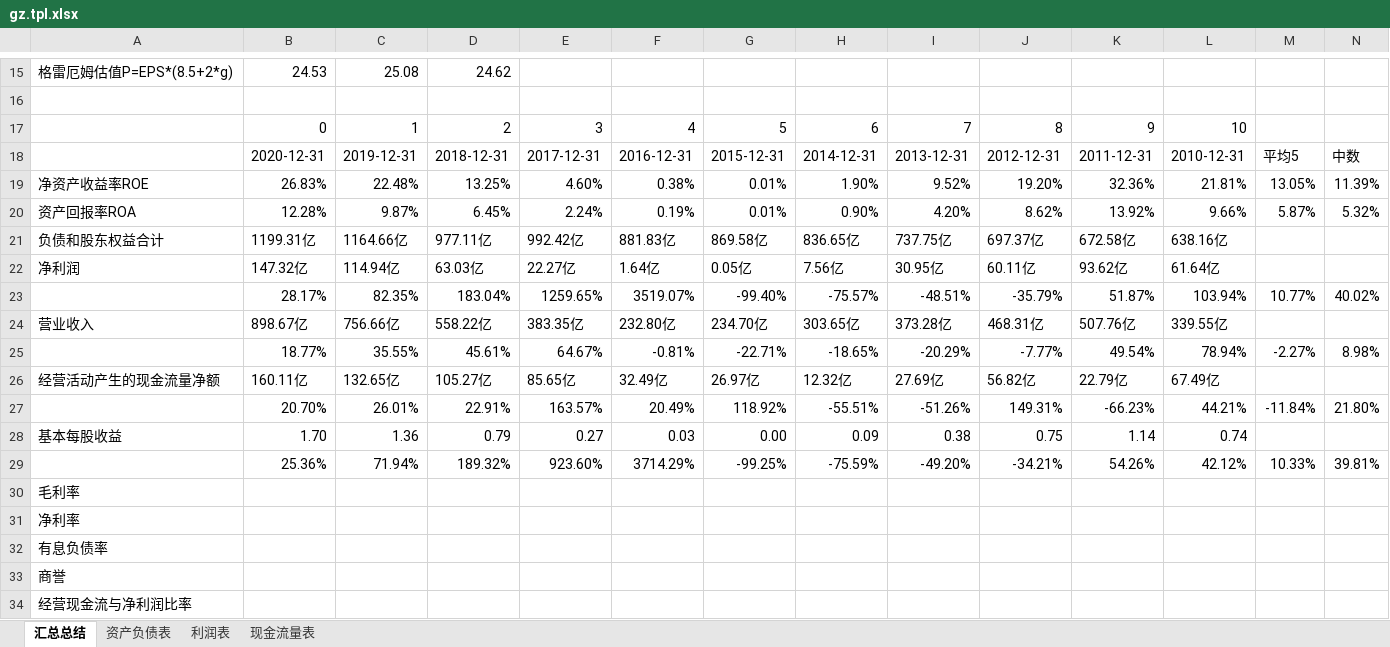
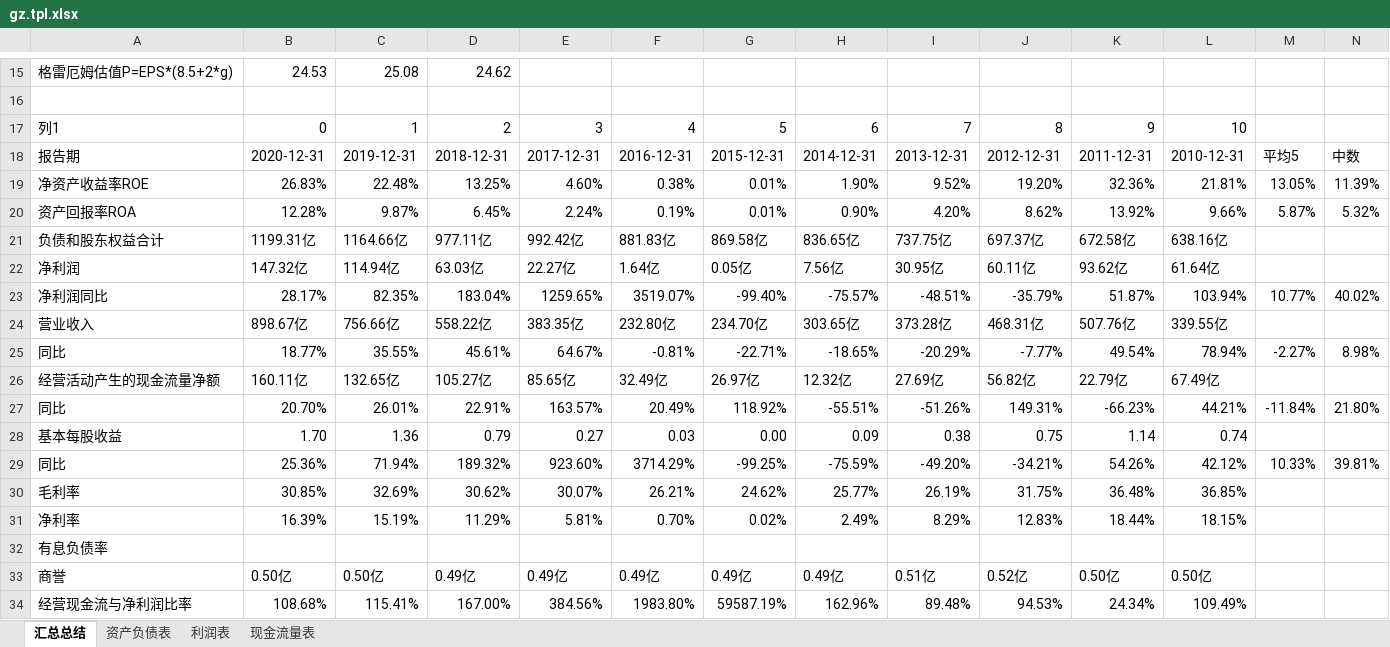
Before and after one commit to SMLOG/electron-app, an Excel workbook: gz.tpl.xlsx, sheet 汇总总结, drawn as a sheet; only a part is shown, gaps mark what is left out; values as stored, in another font and other column widths than the file's, no cell formats; conditional formats and table styles not drawn; removed rows and columns are numbered as before the commit, all else as after; rows hold the shown columns only; the diff names each change by its address in the sheet, - before the commit and + after, or states it on an @@ line.

Commit message:
'update'

```diff
--- a/gz.tpl.xlsx (sheet 汇总总结)
+++ b/gz.tpl.xlsx (sheet 汇总总结)
-A17: (empty)
+A17: 列1
-A18: (empty)
+A18: 报告期
-A23: (empty)
+A23: 净利润同比
-A25: (empty)
+A25: 同比
-A27: (empty)
+A27: 同比
-A29: (empty)
+A29: 同比
-row 30: 毛利率
-row 31: 净利率
+row 30: 毛利率 | 30.85% | 32.69% | 30.62% | 30.07% | 26.21% | 24.62% | 25.77% | 26.19% | 31.75% | 36.48% | 36.85%
+row 31: 净利率 | 16.39% | 15.19% | 11.29% | 5.81% | 0.70% | 0.02% | 2.49% | 8.29% | 12.83% | 18.44% | 18.15%
-row 33: 商誉
-row 34: 经营现金流与净利润比率
+row 33: 商誉 | 0.50亿 | 0.50亿 | 0.49亿 | 0.49亿 | 0.49亿 | 0.49亿 | 0.49亿 | 0.51亿 | 0.52亿 | 0.50亿 | 0.50亿
+row 34: 经营现金流与净利润比率 | 108.68% | 115.41% | 167.00% | 384.56% | 1983.80% | 59587.19% | 162.96% | 89.48% | 94.53% | 24.34% | 109.49%
```
Also changed, not shown: cell formats.
